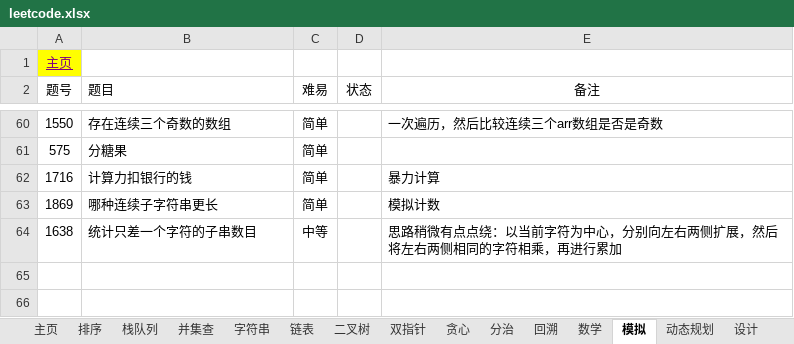
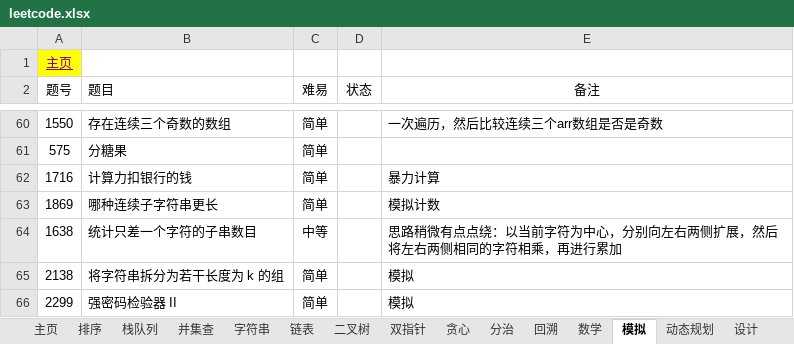
Before and after one commit to krest32/leetcode-record, an Excel workbook: leetcode/1. statistics/leetcode.xlsx, sheet 模拟, drawn as a sheet; only a part is shown, gaps mark what is left out; values as stored, in another font and other column widths than the file's, no borders; the diff names each change by its address in the sheet, - before the commit and + after, or states it on an @@ line.

```diff
--- a/leetcode/1. statistics/leetcode.xlsx (sheet 模拟)
+++ b/leetcode/1. statistics/leetcode.xlsx (sheet 模拟)
+row 65: 2138 | 将字符串拆分为若干长度为 k 的组 | 简单 |  | 模拟
+row 66: 2299 | 强密码检验器 II | 简单 |  | 模拟
```
Also changed, not shown: sheet 滑动窗口, sheet 字符串, sheet 贪心, sheet 二叉树, sheet 动态规划, 12 other files.
